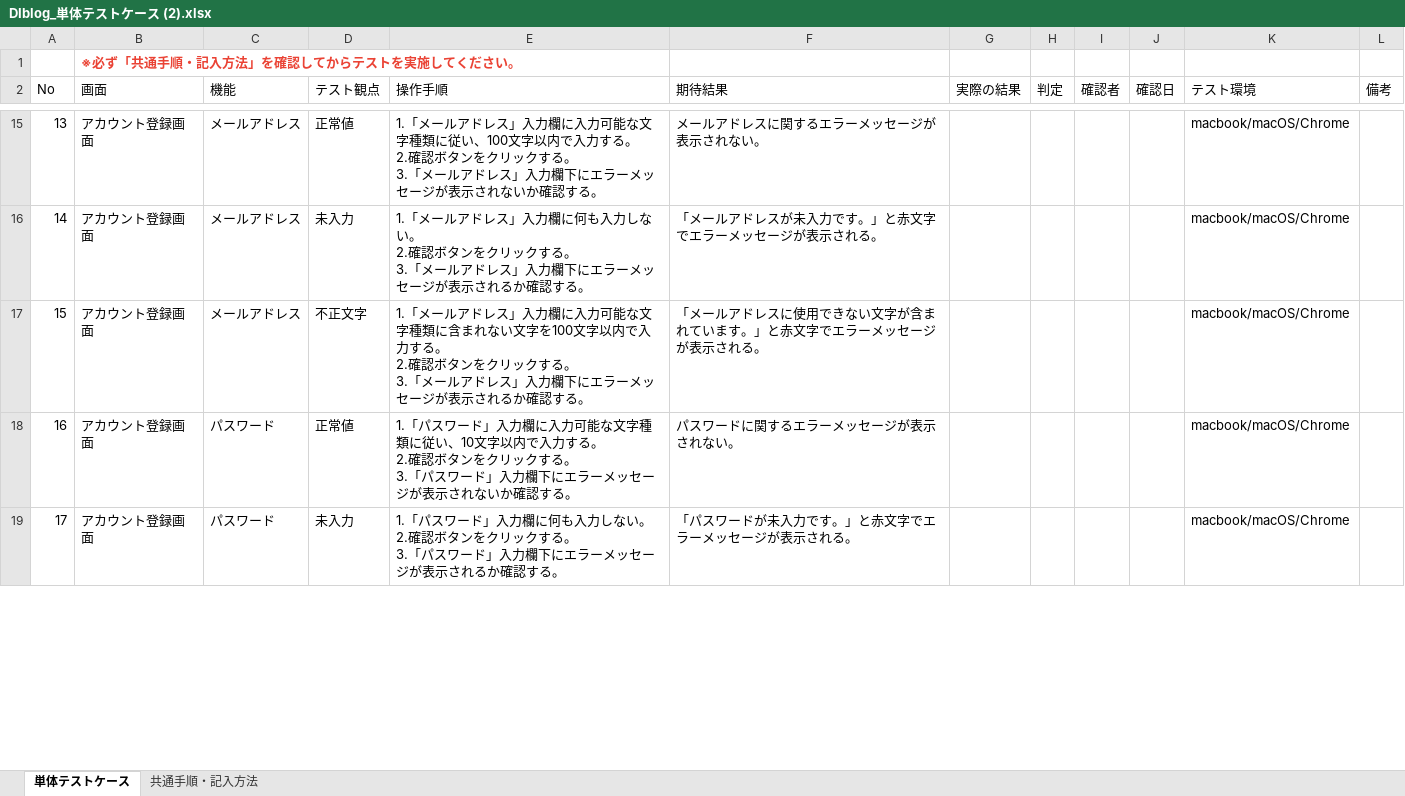
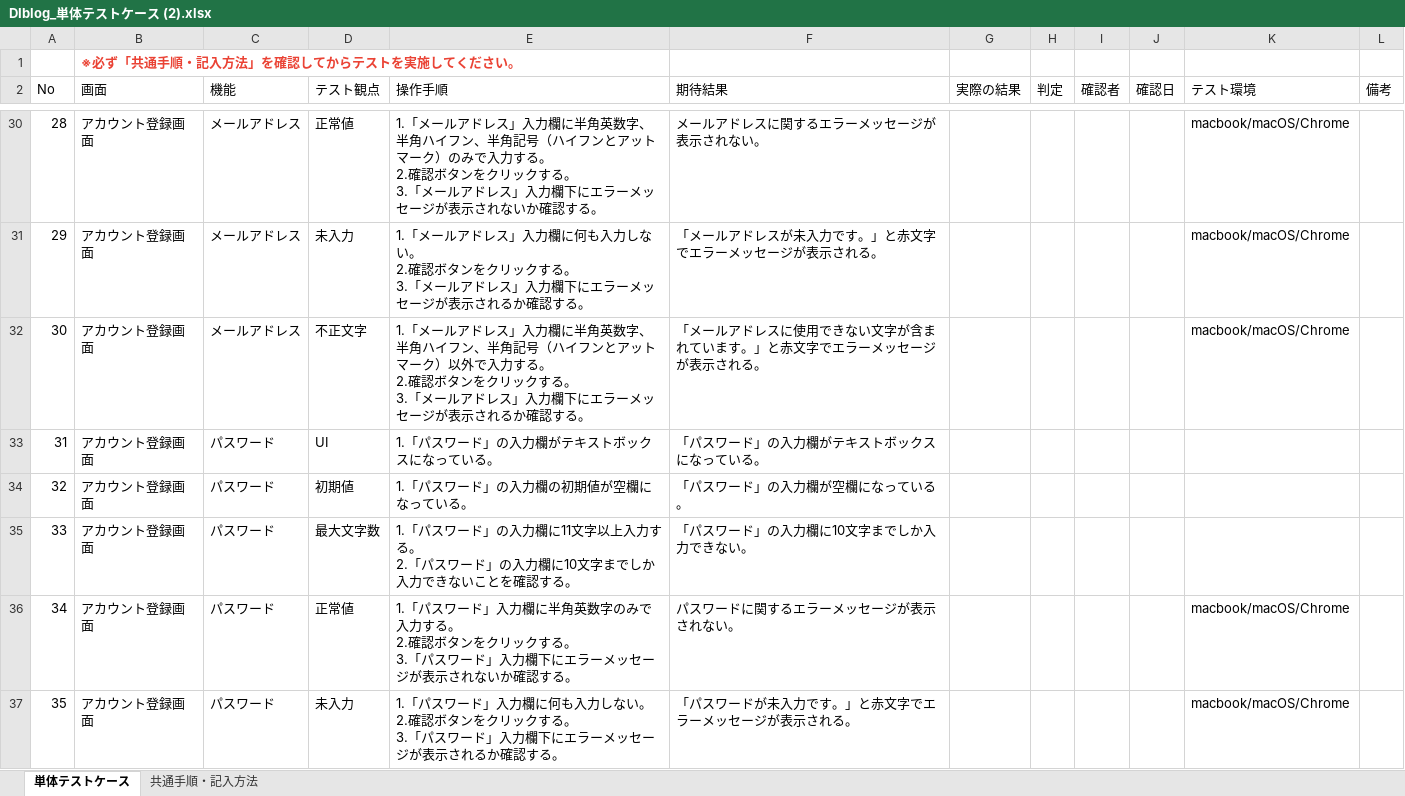
Before and after one commit to kazu0112/DIblog, an Excel workbook: DIblog_単体テストケース (2).xlsx, sheet 単体テストケース, drawn as a sheet; only a part is shown, gaps mark what is left out; values as stored, in another font and other column widths than the file's, no borders; charts and pictures and table styles not drawn; addresses are those after the commit; ↵ is a line break in a cell; the diff covers the shown part only; the diff names each change by its address in the sheet, - before the commit and + after, or states it on an @@ line.

Commit message:
単体テストケース修正3回目

```diff
--- a/DIblog_単体テストケース (2).xlsx (sheet 単体テストケース)
+++ b/DIblog_単体テストケース (2).xlsx (sheet 単体テストケース)
@@ column A (No) renumbered from row 6 down @@
-E30 (操作手順): …入力欄に入力可能な文字種類に従い、100文字以内で入力す…
+E30 (操作手順): …入力欄に半角英数字、半角ハイフン、半角記号（ハイフンとアットマーク）のみで入力す…
-E32 (操作手順): …入力欄に入力可能な文字種類に含まれない文字を100文字以内で入力す…
+E32 (操作手順): …入力欄に半角英数字、半角ハイフン、半角記号（ハイフンとアットマーク）以外で入力す…
+row 33: 31 | アカウント登録画面 | パスワード | UI | 1.「パスワード」の入力欄がテキストボックスになっている。 | 「パスワード」の入力欄がテキストボックスになっている。
+row 34: 32 | アカウント登録画面 | パスワード | 初期値 | 1.「パスワード」の入力欄の初期値が空欄になっている。 | 「パスワード」の入力欄が空欄になっている。
+row 35: 33 | アカウント登録画面 | パスワード | 最大文字数 | 1.「パスワード」の入力欄に11文字以上入力する。 ↵ 2.「パスワード」の入力欄に10文字までしか入力できないことを確認する。 | 「パスワード」の入力欄に10文字までしか入力できない。
-E36 (操作手順): …入力欄に入力可能な文字種類に従い、10文字以内で入力す…
+E36 (操作手順): …入力欄に半角英数字のみで入力す…
```
Also changed, not shown: 34 added rows and 36 edited cells elsewhere in this sheet, 1 other file.
